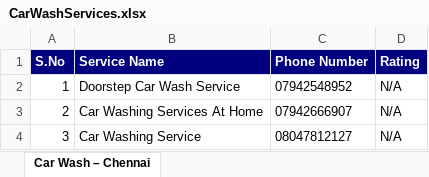
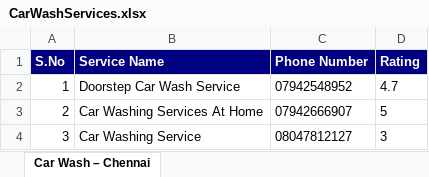
Before and after one commit to sandeep-kaki/FP_IdentifyCarWashServices_v2, an Excel workbook: Reports/CarWashServices.xlsx, sheet Car Wash – Chennai, drawn as a sheet; values as stored, in another font and other column widths than the file's, no borders; the diff names each change by its address in the sheet, - before the commit and + after, or states it on an @@ line.

Commit message:
Ratings are being picked and excel sheet is updating

```diff
--- a/Reports/CarWashServices.xlsx (sheet Car Wash – Chennai)
+++ b/Reports/CarWashServices.xlsx (sheet Car Wash – Chennai)
-D2 (Rating): N/A
+D2 (Rating): 4.7
-D3 (Rating): N/A
+D3 (Rating): 5
-D4 (Rating): N/A
+D4 (Rating): 3
```
Also changed, not shown: 11 other files.
